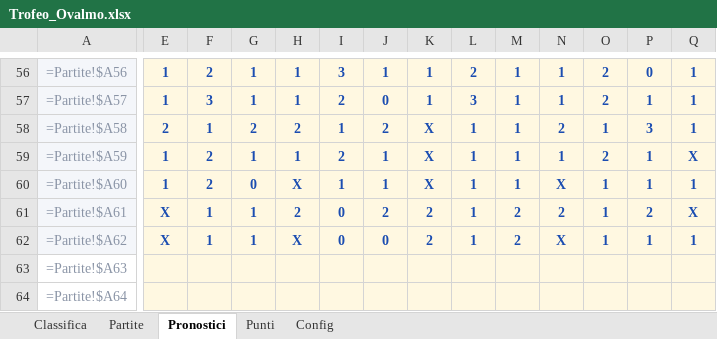
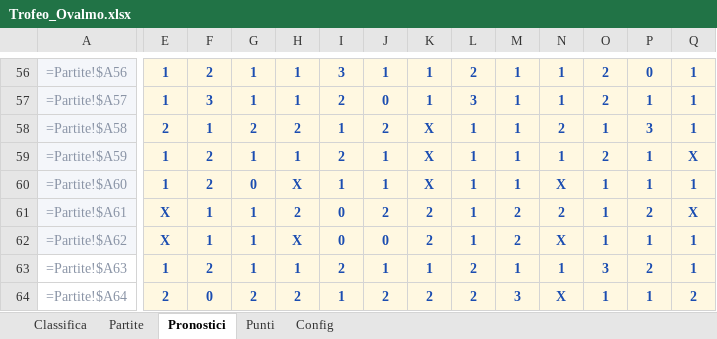
Before and after one commit to FedericoCimatti/ovalmo, an Excel workbook: docs/Trofeo_Ovalmo.xlsx, sheet Pronostici, drawn as a sheet; only a part is shown, gaps mark what is left out; values as stored, in another font and other column widths than the file's, no borders; formulas without a stored value are shown as written; the diff covers the shown part only; the diff names each change by its address in the sheet, - before the commit and + after, or states it on an @@ line.

```diff
--- a/docs/Trofeo_Ovalmo.xlsx (sheet Pronostici)
+++ b/docs/Trofeo_Ovalmo.xlsx (sheet Pronostici)
-E63: (empty)
+E63: 1
-F63: (empty)
+F63: 2
-G63: (empty)
+G63: 1
-H63: (empty)
+H63: 1
-I63: (empty)
+I63: 2
-J63: (empty)
+J63: 1
-K63: (empty)
+K63: 1
-L63:L64: (empty)
+L63:L64: 2
-M63: (empty)
+M63: 1
-N63: (empty)
+N63: 1
-O63: (empty)
+O63: 3
-P63: (empty)
+P63: 2
-Q63: (empty)
+Q63: 1
-E64: (empty)
+E64: 2
-F64: (empty)
+F64: 0
-G64: (empty)
+G64: 2
-H64: (empty)
+H64: 2
-I64: (empty)
+I64: 1
-J64: (empty)
+J64: 2
-K64: (empty)
+K64: 2
-M64: (empty)
+M64: 3
-N64: (empty)
+N64: X
-O64: (empty)
+O64: 1
-P64: (empty)
+P64: 1
-Q64: (empty)
+Q64: 2
```
Also changed, not shown: 124 edited cells elsewhere in this sheet, 3 other files.
